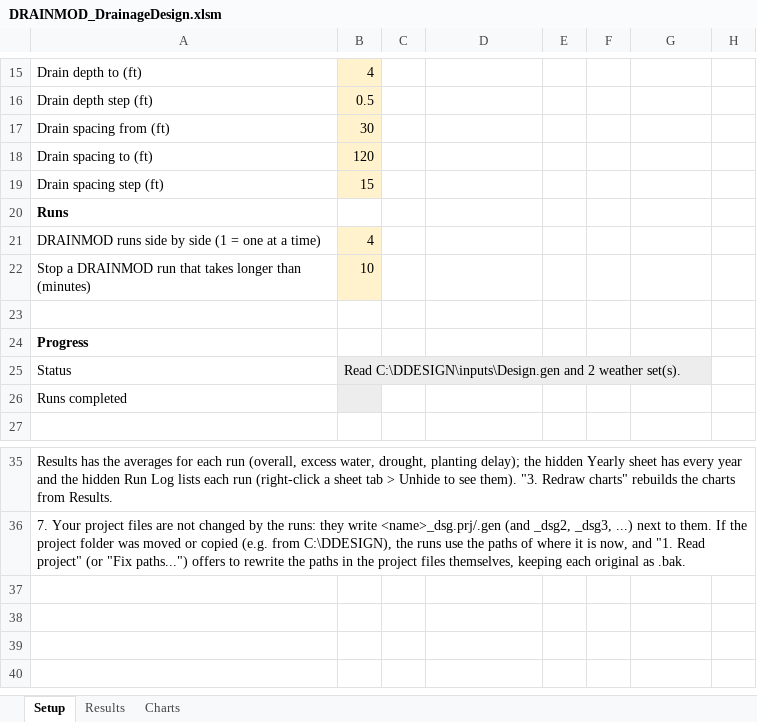
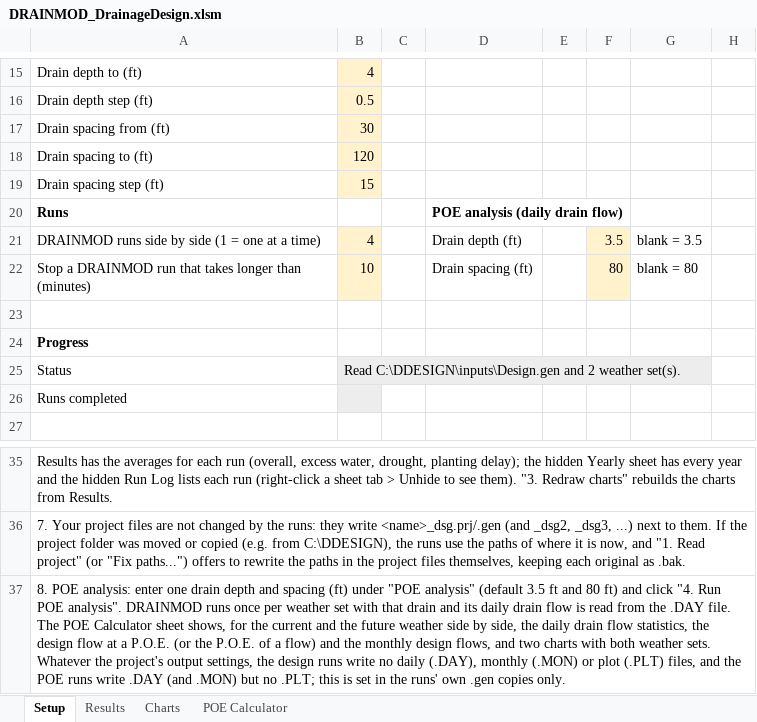
Before and after one commit to Bhudus/QGIS_Tools, an Excel workbook: spreadsheets/drainmod_drainage_design/DRAINMOD_DrainageDesign.xlsm, sheet Setup, drawn as a sheet; only a part is shown, gaps mark what is left out; values as stored, in another font and other column widths than the file's, no borders; charts and pictures not drawn; the diff names each change by its address in the sheet, - before the commit and + after, or states it on an @@ line.

```diff
--- a/spreadsheets/drainmod_drainage_design/DRAINMOD_DrainageDesign.xlsm (sheet Setup)
+++ b/spreadsheets/drainmod_drainage_design/DRAINMOD_DrainageDesign.xlsm (sheet Setup)
+sheet tab: POE Calculator
-D20: (empty)
+D20: POE analysis (daily drain flow)
-D21: (empty)
+D21: Drain depth (ft)
-F21: (empty)
+F21: 3.5
-F21:F22 fill: none
+F21:F22 fill: #FFF2CC
-G21: (empty)
+G21: blank = 3.5
-D22: (empty)
+D22: Drain spacing (ft)
-F22: (empty)
+F22: 80
-G22: (empty)
+G22: blank = 80
+row 37: 8. POE analysis: enter one drain depth and spacing (ft) under "POE analysis" (default 3.5 ft and 80 ft) and click "4. Run POE analysis". DRAINMOD runs once per weather set with that drain and its daily drain flow is read from the .DAY file. The POE Calculator sheet shows, for the current and the future weather side by side, the daily drain flow statistics, the design flow at a P.O.E. (or the P.O.E. of a flow) and the monthly design flows, and two charts with both weather sets. Whatever the project's output settings, the design runs write no daily (.DAY), monthly (.MON) or plot (.PLT) files, and the POE runs write .DAY (and .MON) but no .PLT; this is set in the runs' own .gen copies only.
```
Also changed, not shown: 6 other files.
